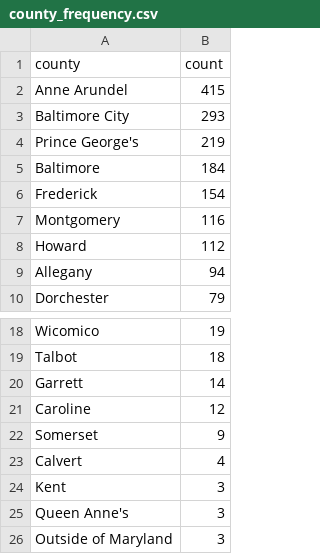
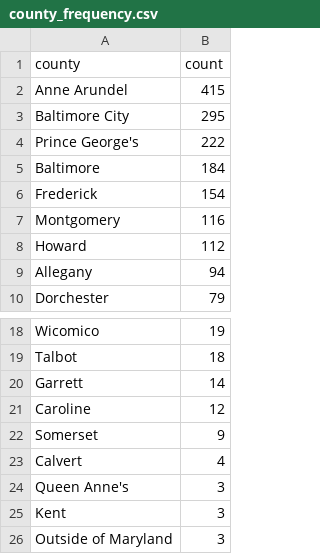
Before and after one commit to anastasiajourno/live_pipeline, a CSV file: exported_data/county_frequency.csv, drawn as a sheet; only a part is shown, gaps mark what is left out.

```diff
--- a/exported_data/county_frequency.csv
+++ b/exported_data/county_frequency.csv
@@ -2,4 +2,4 @@ county,count
 Anne Arundel,415
-Baltimore City,293
-Prince George's,219
+Baltimore City,295
+Prince George's,222
 Baltimore,184
@@ -23,4 +23,4 @@ Somerset,9
 Calvert,4
+Queen Anne's,3
 Kent,3
-Queen Anne's,3
 Outside of Maryland,3
```
Also changed, not shown: exported_data/all_complaints.csv, exported_data/complaint_type_frequency.csv, 1 other file.
